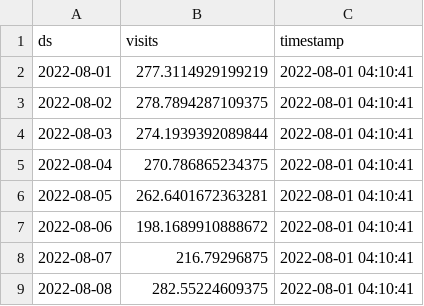
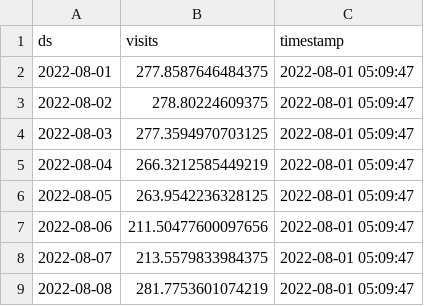
Before and after one commit to drdevinhopkins/hourly-report-neuralprophet, a CSV file: forecasts/daily_visits_with_weather.csv, drawn as a sheet.

```diff
--- a/forecasts/daily_visits_with_weather.csv
+++ b/forecasts/daily_visits_with_weather.csv
@@ -1,9 +1,9 @@
 ds,visits,timestamp
-2022-08-01,277.3114929199219,2022-08-01 04:10:41
-2022-08-02,278.7894287109375,2022-08-01 04:10:41
-2022-08-03,274.1939392089844,2022-08-01 04:10:41
-2022-08-04,270.786865234375,2022-08-01 04:10:41
-2022-08-05,262.6401672363281,2022-08-01 04:10:41
-2022-08-06,198.1689910888672,2022-08-01 04:10:41
-2022-08-07,216.79296875,2022-08-01 04:10:41
-2022-08-08,282.55224609375,2022-08-01 04:10:41
+2022-08-01,277.8587646484375,2022-08-01 05:09:47
+2022-08-02,278.80224609375,2022-08-01 05:09:47
+2022-08-03,277.3594970703125,2022-08-01 05:09:47
+2022-08-04,266.3212585449219,2022-08-01 05:09:47
+2022-08-05,263.9542236328125,2022-08-01 05:09:47
+2022-08-06,211.50477600097656,2022-08-01 05:09:47
+2022-08-07,213.5579833984375,2022-08-01 05:09:47
+2022-08-08,281.7753601074219,2022-08-01 05:09:47
```
Also changed, not shown: forecasts/daily_visits.csv, forecasts/inflow.csv, 3 other files.
